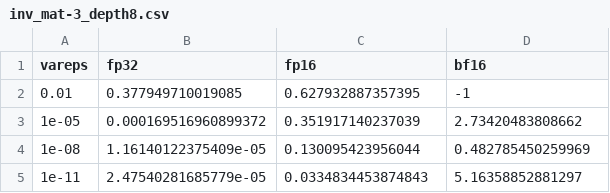
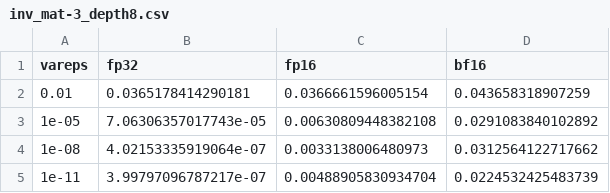
Before and after one commit to chenxinye/mhodlr, a CSV file: exps/inv_mat-3_depth8.csv, drawn as a sheet.

```diff
--- a/exps/inv_mat-3_depth8.csv
+++ b/exps/inv_mat-3_depth8.csv
@@ -1,5 +1,5 @@
 vareps,fp32,fp16,bf16
-0.01,0.377949710019085,0.627932887357395,-1
-1e-05,0.000169516960899372,0.351917140237039,2.73420483808662
-1e-08,1.16140122375409e-05,0.130095423956044,0.482785450259969
-1e-11,2.47540281685779e-05,0.0334834453874843,5.16358852881297
+0.01,0.0365178414290181,0.0366661596005154,0.043658318907259
+1e-05,7.06306357017743e-05,0.00630809448382108,0.0291083840102892
+1e-08,4.02153335919064e-07,0.0033138006480973,0.0312564122717662
+1e-11,3.99797096787217e-07,0.00488905830934704,0.0224532425483739
```
Also changed, not shown: exps/inv_mat-1_depth3.csv, exps/inv_mat-1_depth8.csv, 19 other files.
